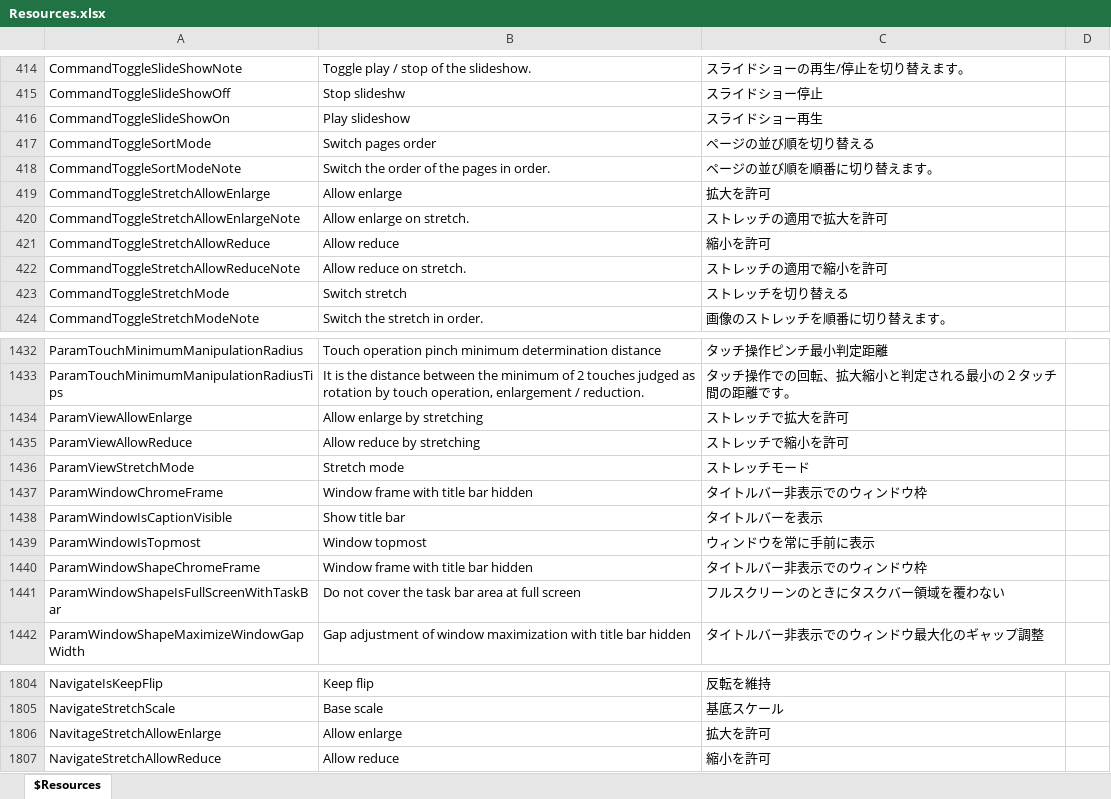
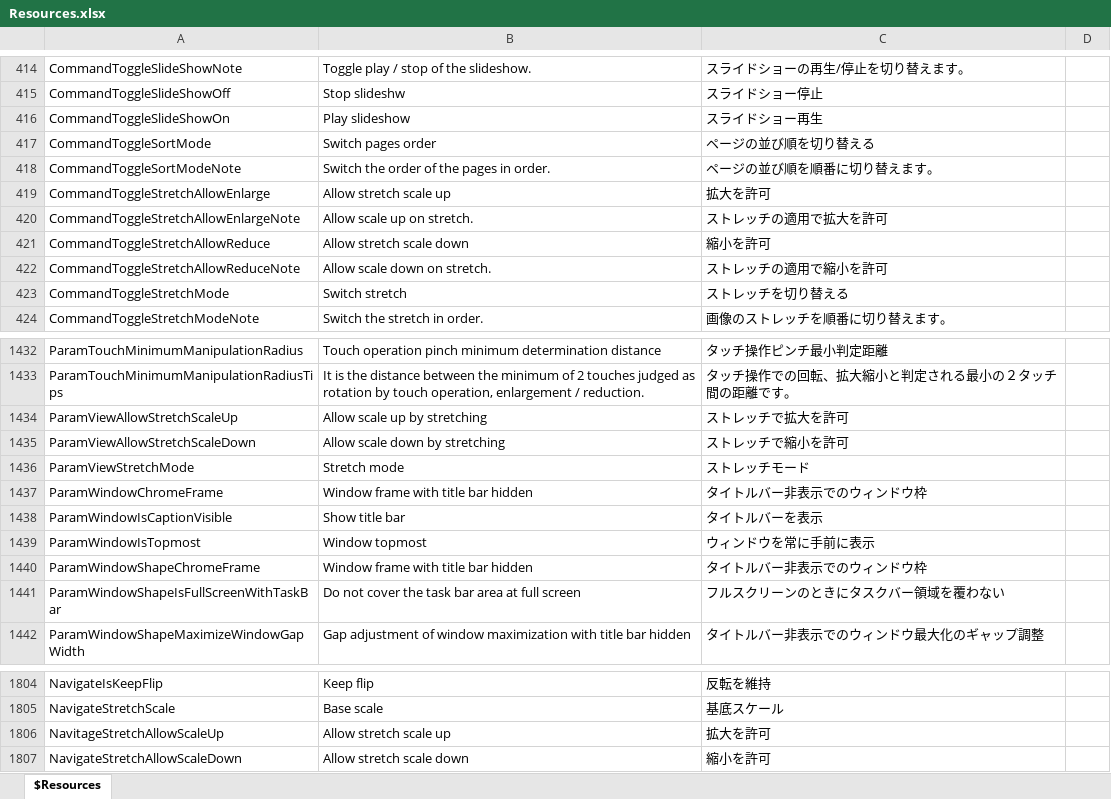
Before and after one commit to karma-sun/neeview, an Excel workbook: Language/Resources.xlsx, sheet $Resources, drawn as a sheet; only a part is shown, gaps mark what is left out; values as stored, in another font and other column widths than the file's, no borders; the diff names each change by its address in the sheet, - before the commit and + after, or states it on an @@ line.

```diff
--- a/Language/Resources.xlsx (sheet $Resources)
+++ b/Language/Resources.xlsx (sheet $Resources)
-B419: Allow enlarge
+B419: Allow stretch scale up
-B420: Allow enlarge on stretch.
+B420: Allow scale up on stretch.
-B421: Allow reduce
+B421: Allow stretch scale down
-B422: Allow reduce on stretch.
+B422: Allow scale down on stretch.
-A1434: ParamViewAllowEnlarge
+A1434: ParamViewAllowStretchScaleUp
-B1434: Allow enlarge by stretching
+B1434: Allow scale up by stretching
-A1435: ParamViewAllowReduce
+A1435: ParamViewAllowStretchScaleDown
-B1435: Allow reduce by stretching
+B1435: Allow scale down by stretching
-A1806: NavitageStretchAllowEnlarge
+A1806: NavitageStretchAllowScaleUp
-B1806: Allow enlarge
+B1806: Allow stretch scale up
-A1807: NavigateStretchAllowReduce
+A1807: NavigateStretchAllowScaleDown
-B1807: Allow reduce
+B1807: Allow stretch scale down
```
Also changed, not shown: 15 other files.
